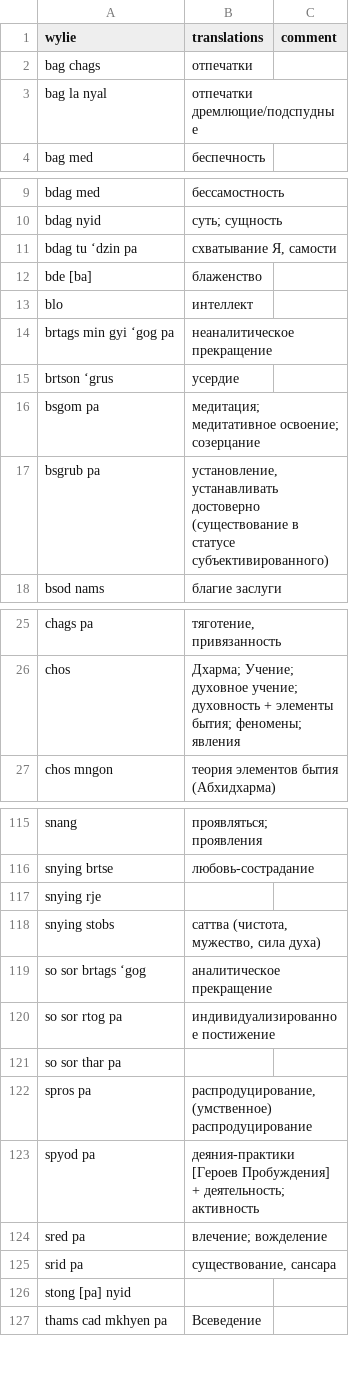
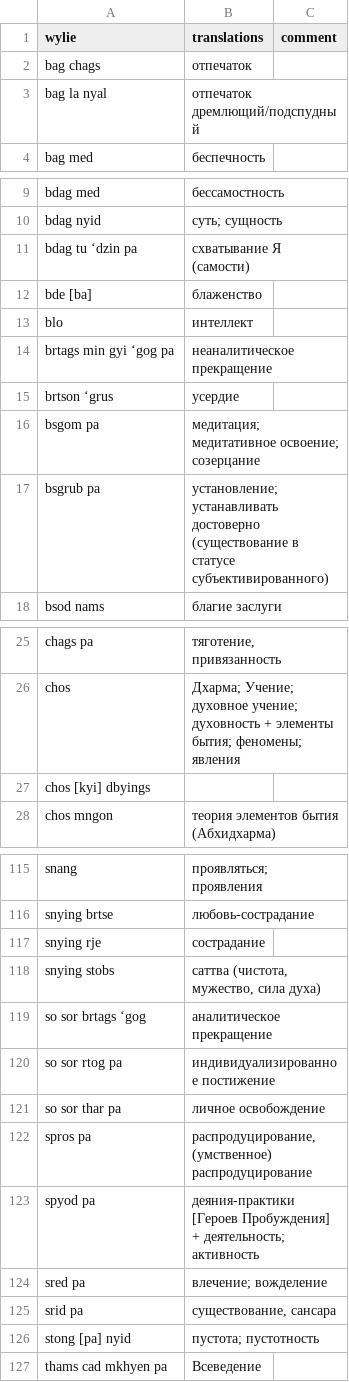
Before and after one commit to mzevin/dharmadict, a CSV file: data/MK.csv (was sample_data/MK.csv), drawn as a sheet; only a part is shown, gaps mark what is left out; the diff covers the shown part only.

Commit message:
1. lowercase search 2. updated data files (now include Hopkins & Donec) 3. filter by language

```diff
--- a/sample_data/MK.csv
+++ b/data/MK.csv
@@ -1,4 +1,4 @@
 wylie,translations,comment
-bag chags,отпечатки ,
-bag la nyal ,отпечатки дремлющие/подспудные ,
+bag chags,отпечаток,
+bag la nyal ,отпечаток дремлющий/подспудный,
 bag med,беспечность,
@@ -10,3 +10,3 @@ bdag med,бессамостность,
 bdag nyid,суть; сущность,
-bdag tu ‘dzin pa,"схватывание Я, самости ",
+bdag tu ‘dzin pa,схватывание Я (самости) ,
 bde [ba],блаженство,
@@ -16,3 +16,3 @@ brtson ‘grus,усердие,
 bsgom pa,медитация; медитативное освоение; созерцание,
-bsgrub pa ,"установление, устанавливать достоверно (существование в статусе субъективированного)",
+bsgrub pa ,установление; устанавливать достоверно (существование в статусе субъективированного),
 bsod nams,благие заслуги,
@@ -26,2 +26,3 @@ chags pa,"тяготение, привязанность ",
 chos,Дхарма; Учение; духовное учение; духовность + элементы бытия; феномены; явления,
+chos [kyi] dbyings,,
 chos mngon,теория элементов бытия (Абхидхарма),
@@ -116,3 +116,3 @@ snang,проявляться; проявления,
 snying brtse ,любовь-сострадание ,
-snying rje,,
+snying rje,сострадание,
 snying stobs,"саттва (чистота, мужество, сила духа) ",
@@ -120,3 +120,3 @@ so sor brtags ‘gog,аналитическое прекращение,
 so sor rtog pa,индивидуализированное постижение ,
-so sor thar pa,,
+so sor thar pa,личное освобождение,
 spros pa ,"распродуцирование, (умственное) распродуцирование",
@@ -125,3 +125,3 @@ sred pa,влечение;  вожделение,
 srid pa,"существование, сансара",
-stong [pa] nyid,,
+stong [pa] nyid,пустота; пустотность,
 thams cad mkhyen pa,Всеведение ,
```
Also changed, not shown: 1 removed row and 1 edited cell elsewhere in this file, data/AKT.csv, data/ZAG.csv, 12 other files.
